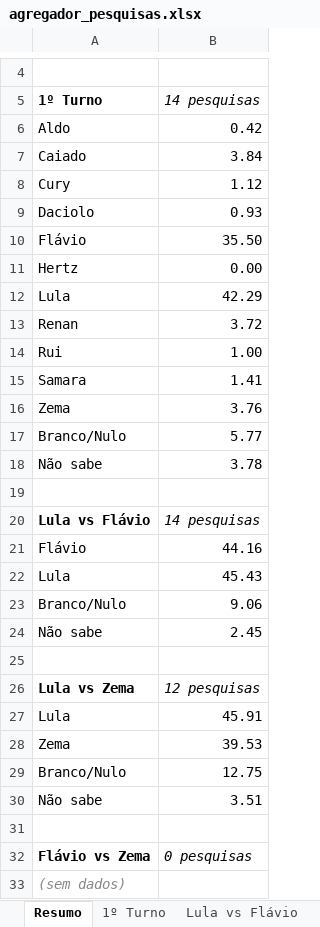
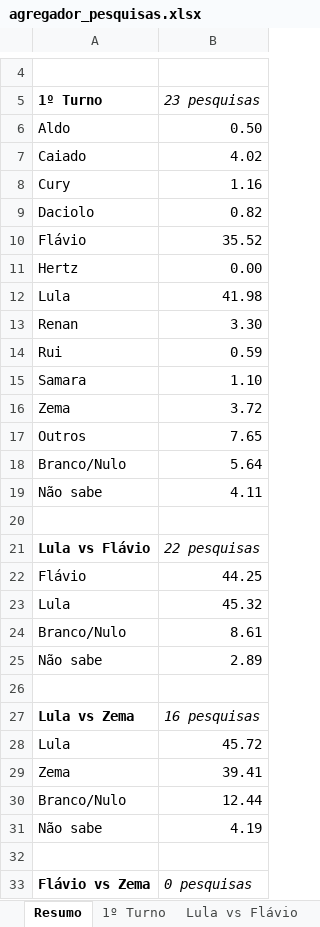
Before and after one commit to anac82/agregador-pesquisas, an Excel workbook: output/agregador_pesquisas.xlsx, sheet Resumo, drawn as a sheet; only a part is shown, gaps mark what is left out; the shorter side is filled out with more unchanged rows; values as stored, in another font and other column widths than the file's, no borders; removed rows and columns are numbered as before the commit, all else as after; the diff names each change by its address in the sheet, - before the commit and + after, or states it on an @@ line.

```diff
--- a/output/agregador_pesquisas.xlsx (sheet Resumo)
+++ b/output/agregador_pesquisas.xlsx (sheet Resumo)
-B5: 14 pesquisas
+B5: 23 pesquisas
-B6 (23 pesquisas): 0.42
+B6 (23 pesquisas): 0.50
-B7 (23 pesquisas): 3.84
+B7 (23 pesquisas): 4.02
-B8 (23 pesquisas): 1.12
+B8 (23 pesquisas): 1.16
-B9 (23 pesquisas): 0.93
+B9 (23 pesquisas): 0.82
-B10 (23 pesquisas): 35.50
+B10 (23 pesquisas): 35.52
-B12 (23 pesquisas): 42.29
+B12 (23 pesquisas): 41.98
+row 13: Renan | 3.30
+row 14: Rui | 0.59
+row 15: Samara | 1.10
-A16 (1º Turno): Renan
+A16 (1º Turno): Zema
-row 14: Rui | 1.00
-row 15: Samara | 1.41
-row 16: Zema | 3.76
-row 17: Branco/Nulo | 5.77
-row 18: Não sabe | 3.78
+row 17: Outros | 7.65
+row 18: Branco/Nulo | 5.64
+row 19: Não sabe | 4.11
-B21 (23 pesquisas): 14 pesquisas
+B21 (23 pesquisas): 22 pesquisas
-B22 (23 pesquisas): 44.16
+B22 (23 pesquisas): 44.25
-B23 (23 pesquisas): 45.43
+B23 (23 pesquisas): 45.32
-B24 (23 pesquisas): 9.06
+B24 (23 pesquisas): 8.61
-B25 (23 pesquisas): 2.45
+B25 (23 pesquisas): 2.89
-B27 (23 pesquisas): 12 pesquisas
+B27 (23 pesquisas): 16 pesquisas
-B28 (23 pesquisas): 45.91
+B28 (23 pesquisas): 45.72
-B29 (23 pesquisas): 39.53
+B29 (23 pesquisas): 39.41
-B30 (23 pesquisas): 12.75
+B30 (23 pesquisas): 12.44
-B31 (23 pesquisas): 3.51
+B31 (23 pesquisas): 4.19
```
Also changed, not shown: sheet Todas as Pesquisas, sheet 1º Turno, sheet Evolução 1º Turno, sheet Lula vs Flávio, sheet Evolução Lula vs Flávio, sheet Lula vs Zema, 1 more sheet, 2 other files.
